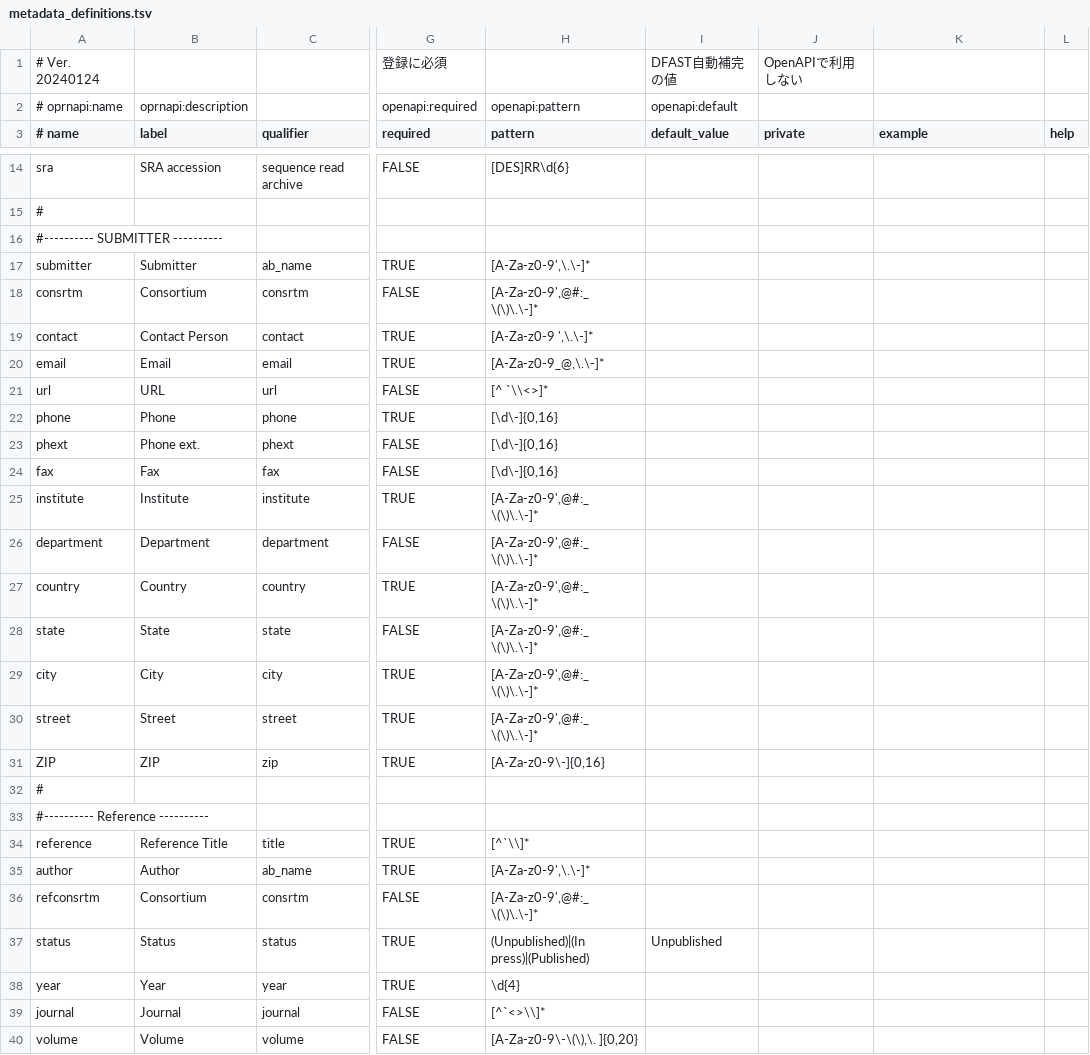
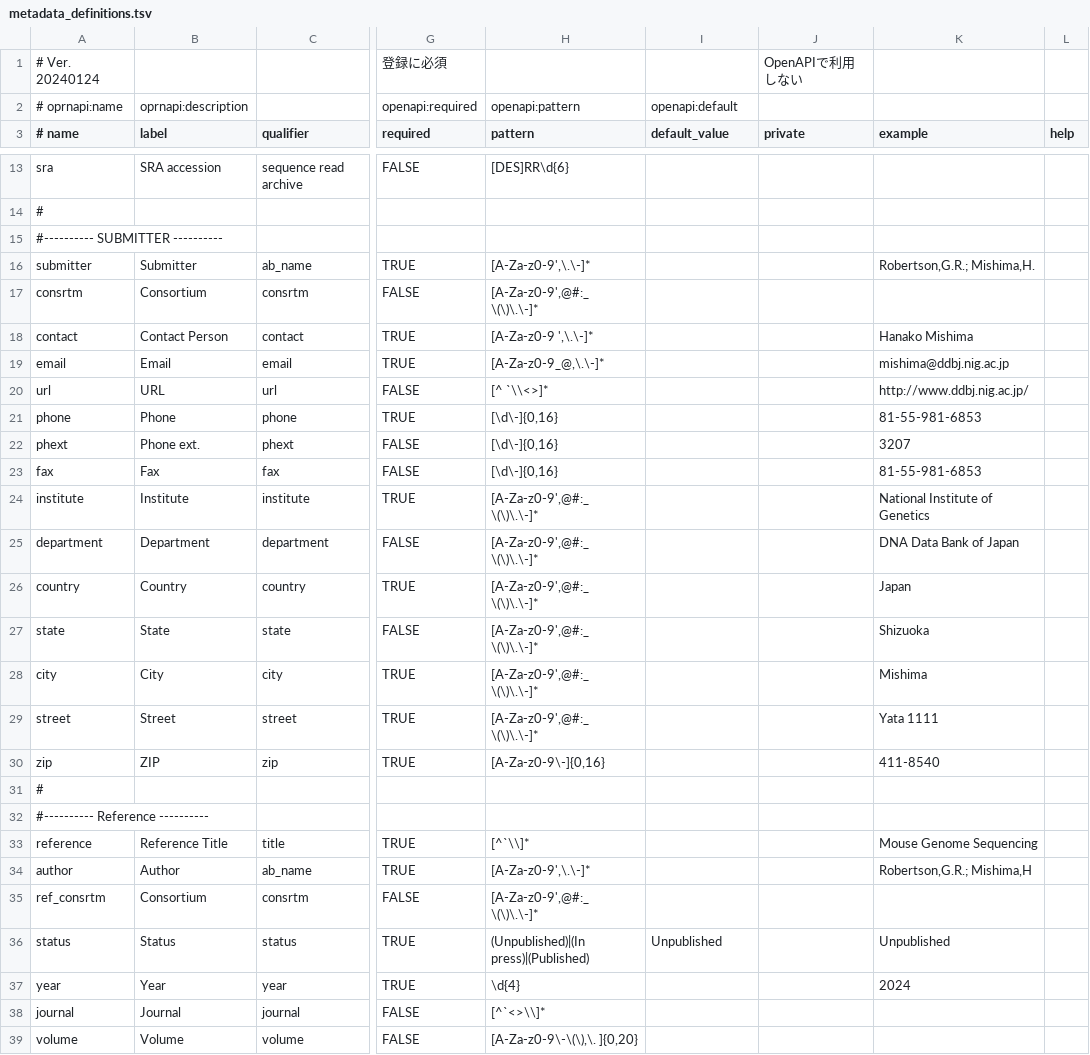
Before and after one commit to ddbj/template_generator_api, a TSV file: metadata_definitions.tsv, drawn as a sheet; only a part is shown, gaps mark what is left out; addresses are those after the commit; the diff covers the shown part only; the diff names each change by its address in the sheet, - before the commit and + after, or states it on an @@ line.

```diff
--- a/metadata_definitions.tsv
+++ b/metadata_definitions.tsv
-I1 (default_value): DFAST自動補完の値
+I1 (default_value): (empty)
-K16 (example): (empty)
+K16 (example): Robertson,G.R.; Mishima,H.
-K18 (example): (empty)
+K18 (example): Hanako Mishima
-K19 (example): (empty)
+K19 (example): mishima@ddbj.nig.ac.jp
-K20 (example): (empty)
+K20 (example): http://www.ddbj.nig.ac.jp/
-K21 (example): (empty)
+K21 (example): 81-55-981-6853
-K22 (example): (empty)
+K22 (example): 3207
-K23 (example): (empty)
+K23 (example): 81-55-981-6853
-K24 (example): (empty)
+K24 (example): National Institute of Genetics
-K25 (example): (empty)
+K25 (example): DNA Data Bank of Japan
-K26 (example): (empty)
+K26 (example): Japan
-K27 (example): (empty)
+K27 (example): Shizuoka
-K28 (example): (empty)
+K28 (example): Mishima
-K29 (example): (empty)
+K29 (example): Yata 1111
-A30 (# name): ZIP
+A30 (# name): zip
-K30 (example): (empty)
+K30 (example): 411-8540
-K33 (example): (empty)
+K33 (example): Mouse Genome Sequencing
-K34 (example): (empty)
+K34 (example): Robertson,G.R.; Mishima,H
-A35 (# name): refconsrtm
+A35 (# name): ref_consrtm
-K36 (example): (empty)
+K36 (example): Unpublished
-K37 (example): (empty)
+K37 (example): 2024
```
Also changed, not shown: 1 removed row and 13 edited cells elsewhere in this file, 9 other files.
